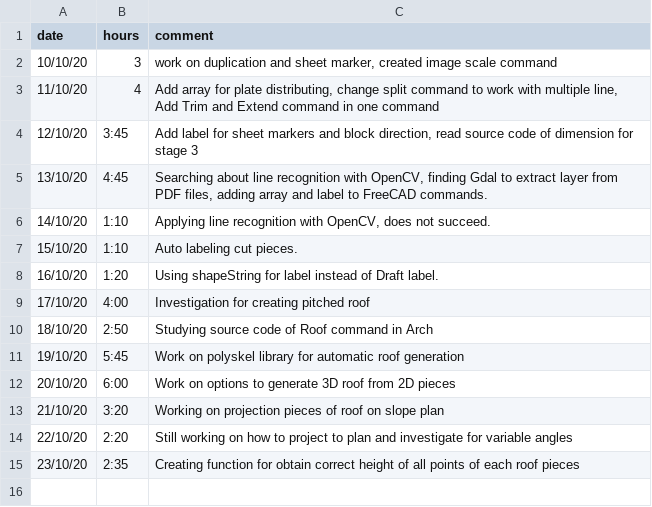
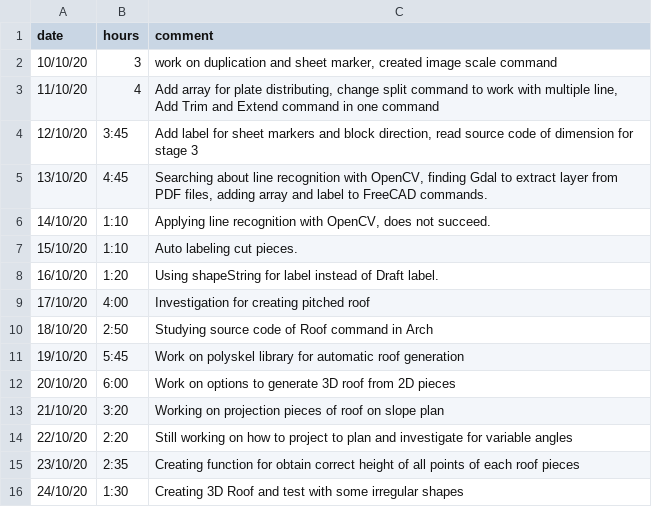
Before and after one commit to ebrahimraeyat/work_trace, a CSV file: developer_hours.csv, drawn as a sheet; the diff names each change by its address in the sheet, - before the commit and + after, or states it on an @@ line.

Commit message:
24-10-2020, 1:30

```diff
--- a/developer_hours.csv
+++ b/developer_hours.csv
+row 16: 24/10/20 | 1:30 | Creating 3D Roof and test with some irregular shapes
```
